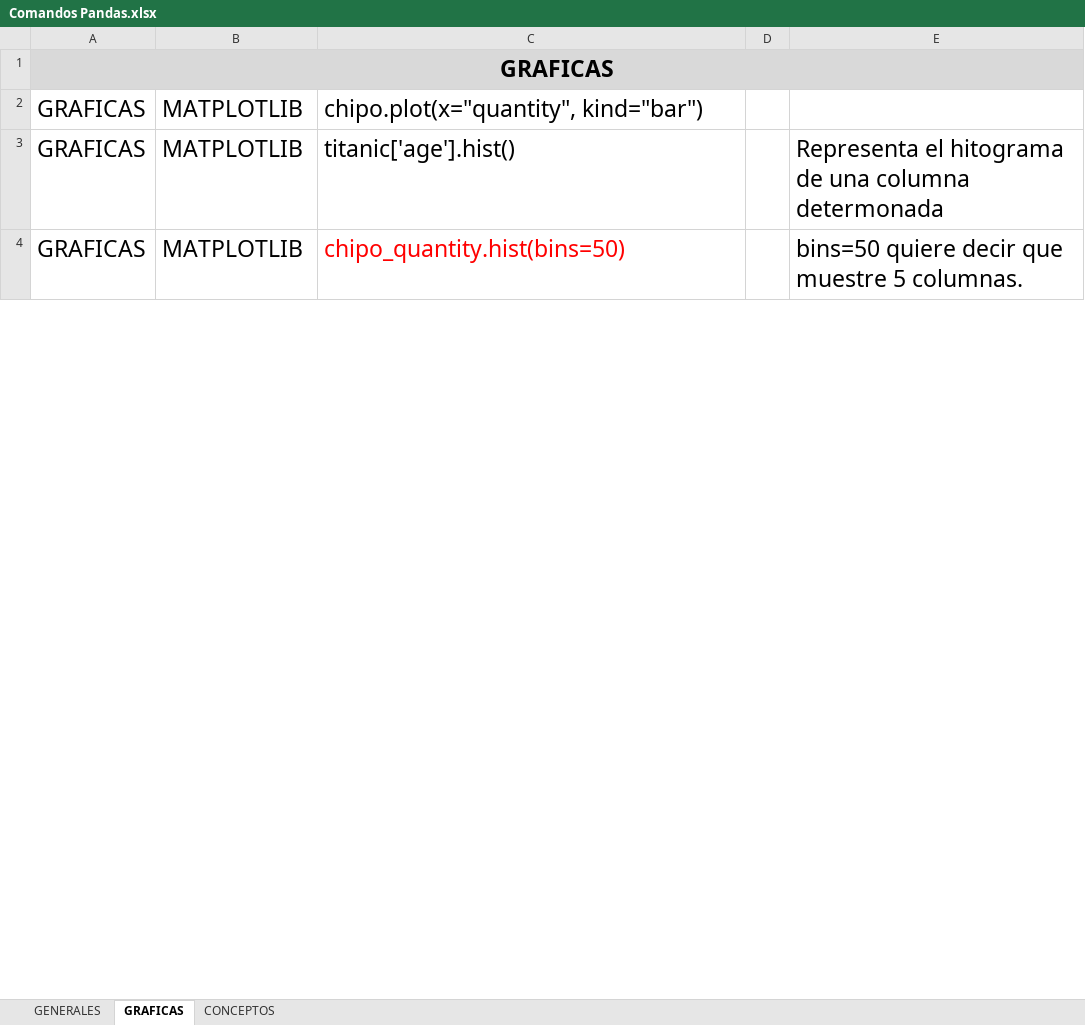
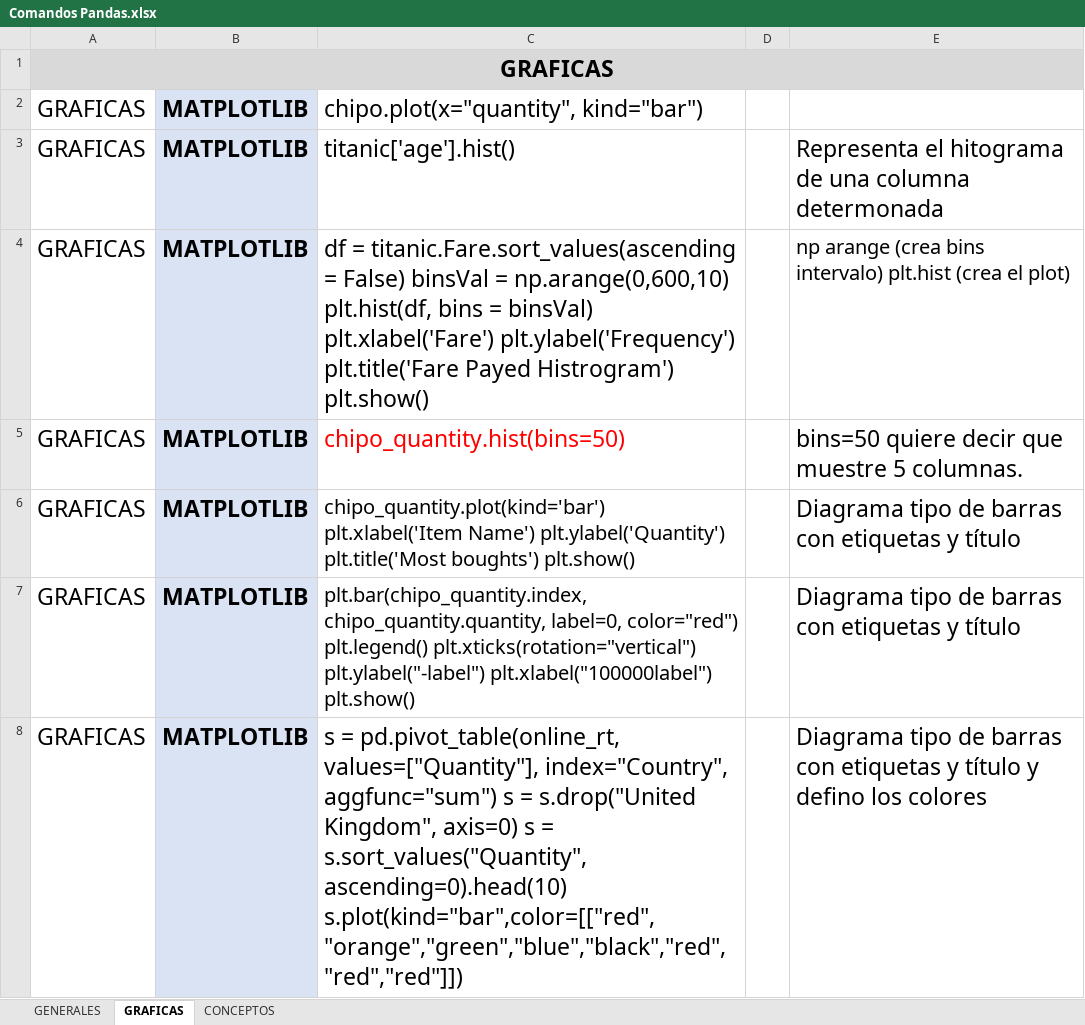
Before and after one commit to JMGONB/DS_0620, an Excel workbook: Tutoriales/pandas/Comandos Pandas.xlsx, sheet GRAFICAS, drawn as a sheet; only a part is shown; values as stored, in another font and other column widths than the file's, no borders; charts and pictures not drawn; addresses are those after the commit; the diff covers the shown part only; the diff names each change by its address in the sheet, - before the commit and + after, or states it on an @@ line.

```diff
--- a/Tutoriales/pandas/Comandos Pandas.xlsx (sheet GRAFICAS)
+++ b/Tutoriales/pandas/Comandos Pandas.xlsx (sheet GRAFICAS)
@@ B2:B3 fill: none → #DAE3F3, bold: off → on @@
+row 4: GRAFICAS | MATPLOTLIB | df = titanic.Fare.sort_values(ascending = False) binsVal = np.arange(0,600,10) plt.hist(df, bins = binsVal) plt.xlabel('Fare') plt.ylabel('Frequency') plt.title('Fare Payed Histrogram') plt.show() |  | np arange (crea bins intervalo) plt.hist (crea el plot)
@@ B5 fill: none → #DAE3F3, bold: off → on @@
+row 6: GRAFICAS | MATPLOTLIB | chipo_quantity.plot(kind='bar') plt.xlabel('Item Name') plt.ylabel('Quantity') plt.title('Most boughts') plt.show() |  | Diagrama tipo de barras con etiquetas y título
+row 7: GRAFICAS | MATPLOTLIB | plt.bar(chipo_quantity.index, chipo_quantity.quantity, label=0, color="red") plt.legend() plt.xticks(rotation="vertical") plt.ylabel("-label") plt.xlabel("100000label") plt.show() |  | Diagrama tipo de barras con etiquetas y título
+row 8: GRAFICAS | MATPLOTLIB | s = pd.pivot_table(online_rt, values=["Quantity"], index="Country", aggfunc="sum") s = s.drop("United Kingdom", axis=0) s = s.sort_values("Quantity", ascending=0).head(10) s.plot(kind="bar",color=[["red","orange","green","blue","black","red","red","red"]]) |  | Diagrama tipo de barras con etiquetas y título y defino los colores
```
Also changed, not shown: 7 added rows, 6 removed rows, 3 moved rows, 3 edited cells and cell formats elsewhere in this sheet, sheet GENERALES, sheet CONCEPTOS, charts or pictures, 11 other files.
